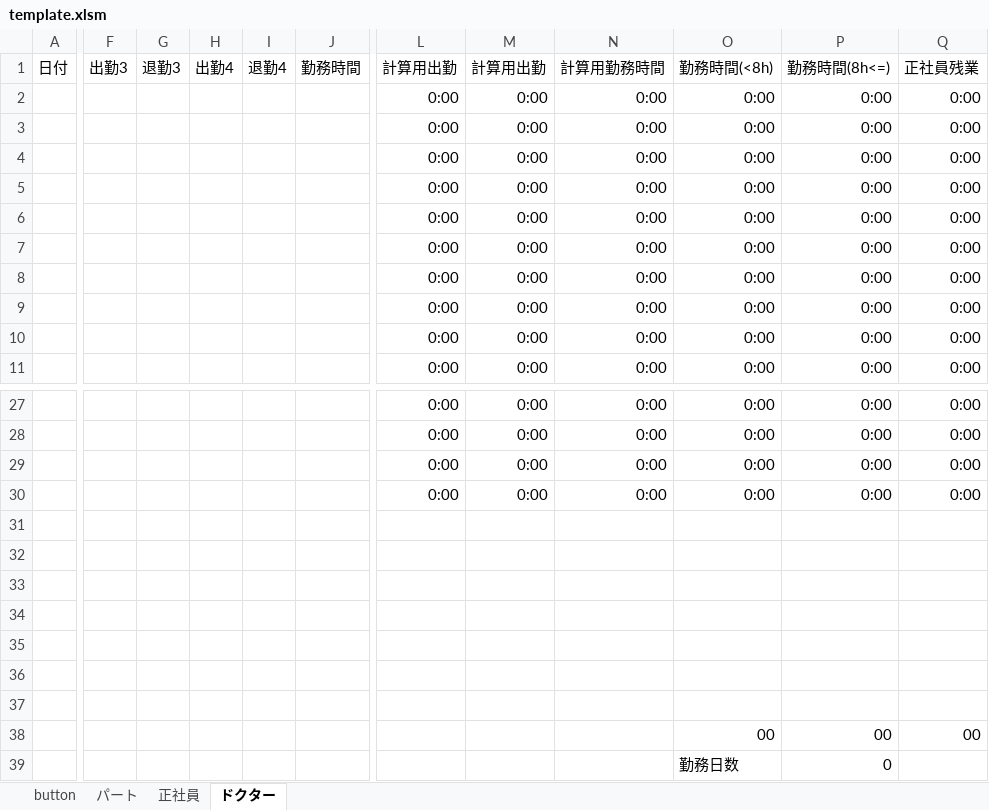
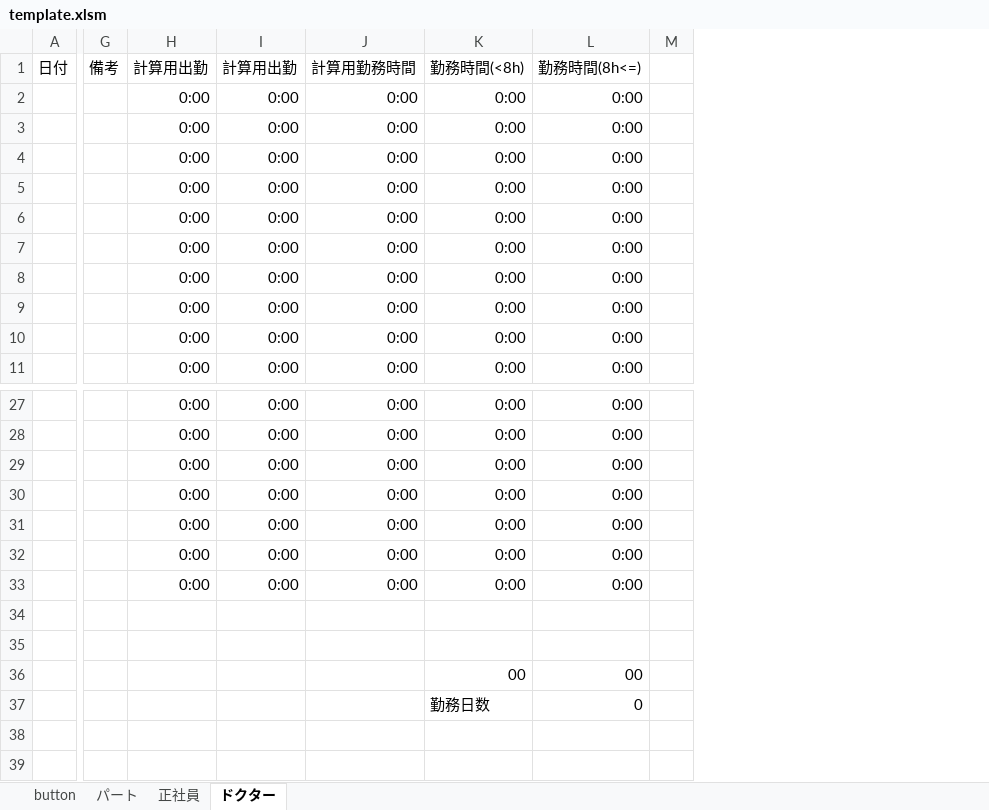
Before and after one commit to ainem-m/pasori_timecard, an Excel workbook: template.xlsm, sheet ドクター, drawn as a sheet; only a part is shown, gaps mark what is left out; values as stored, in another font and other column widths than the file's, no borders; conditional formats not drawn; removed rows and columns are numbered as before the commit, all else as after; rows hold the shown columns only; the diff names each change by its address in the sheet, - before the commit and + after, or states it on an @@ line.

```diff
--- a/template.xlsm (sheet ドクター)
+++ b/template.xlsm (sheet ドクター)
-column F, row 1: 出勤3
-column G, row 1: 退勤3
-column H, row 1: 出勤4
-column I, row 1: 退勤4
-column J, row 1: 勤務時間
+column G, row 1: 備考
-column Q, rows 1-11: 正社員残業 | 0:00 | 0:00 | 0:00 | 0:00 | 0:00 | 0:00 | 0:00 | 0:00 | 0:00 | 0:00; rows 27-30: all 0:00
+column M, empty
-H31:H33: (empty)
+H31:H33: 0:00
-I31:I33: (empty)
+I31:I33: 0:00
-J31:J33: (empty)
+J31:J33: 0:00
-K31:K33: (empty)
+K31:K33: 0:00
-L31:L33: (empty)
+L31:L33: 0:00
-K36: (empty)
+K36: 00
-L36: (empty)
+L36: 00
-K37: (empty)
+K37: 勤務日数
-L37: (empty)
+L37: 0
-row 38:  |  |  |  |  |  |  |  |  | 00 | 00 | 00
-row 39:  |  |  |  |  |  |  |  |  | 勤務日数 | 0
```
Also changed, not shown: sheet パート, sheet 正社員, sheet button, formulas that keep their value, charts or pictures, 2 other files.
